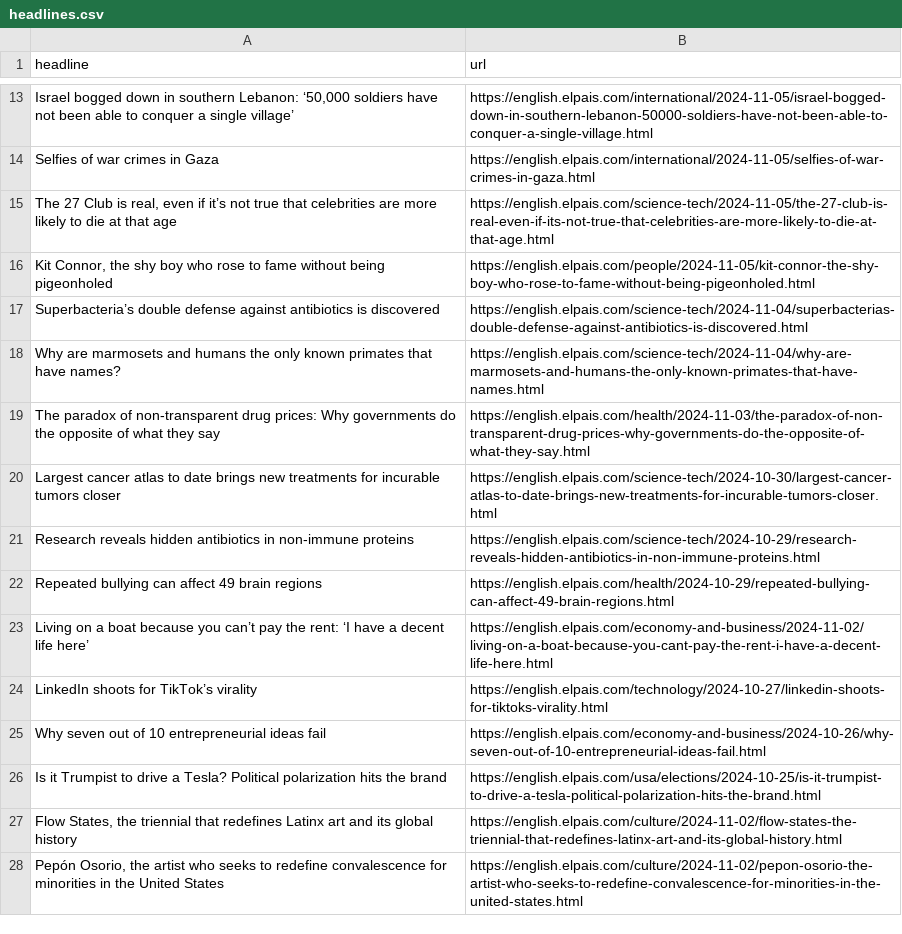
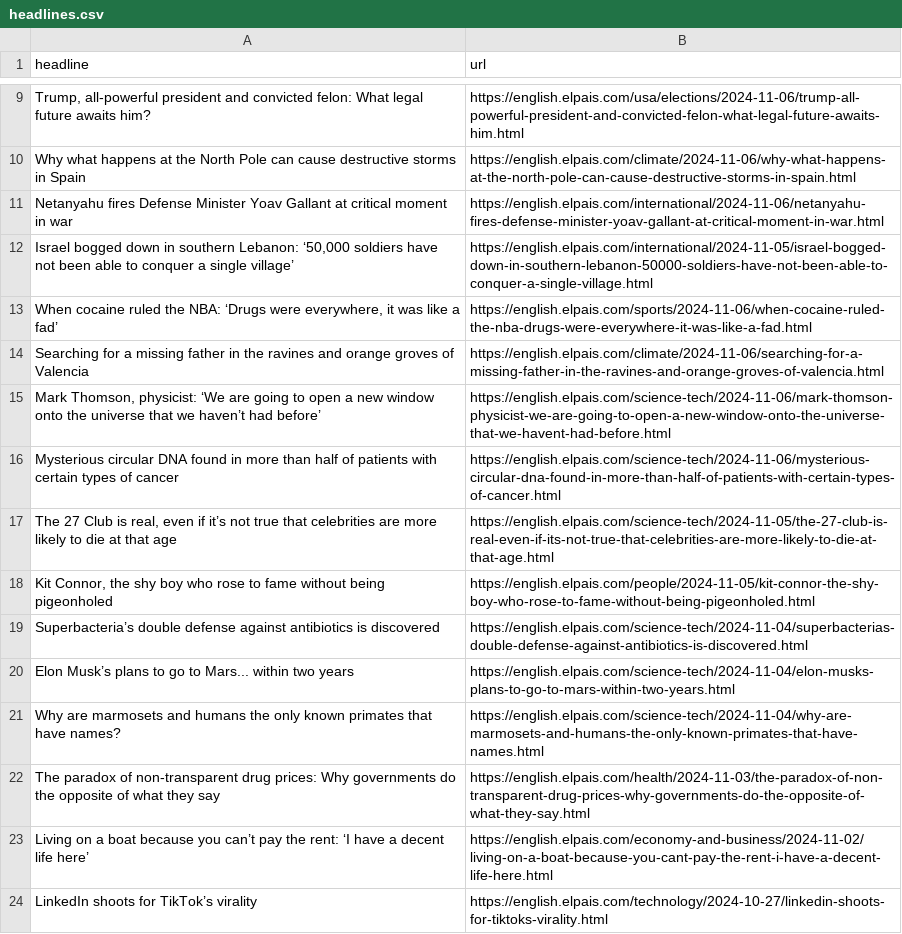
Before and after one commit to ElisabethLind/el_Pais_autoscraper, a CSV file: headlines.csv, drawn as a sheet; only a part is shown, gaps mark what is left out; the shorter side is filled out with more unchanged rows; removed rows and columns are numbered as before the commit, all else as after; the diff covers the shown part only; the diff names each change by its address in the sheet, - before the commit and + after, or states it on an @@ line.

```diff
--- a/headlines.csv
+++ b/headlines.csv
+row 9: Trump, all-powerful president and convicted felon: What legal future awaits him? | https://english.elpais.com/usa/elections/2024-11-06/trump-all-powerful-president-and-convicted-felon-what-legal-future-awaits-him.html
+row 10: Why what happens at the North Pole can cause destructive storms in Spain | https://english.elpais.com/climate/2024-11-06/why-what-happens-at-the-north-pole-can-cause-destructive-storms-in-spain.html
+row 11: Netanyahu fires Defense Minister Yoav Gallant at critical moment in war | https://english.elpais.com/international/2024-11-06/netanyahu-fires-defense-minister-yoav-gallant-at-critical-moment-in-war.html
-row 14: Selfies of war crimes in Gaza | https://english.elpais.com/international/2024-11-05/selfies-of-war-crimes-in-gaza.html
+row 13: When cocaine ruled the NBA: ‘Drugs were everywhere, it was like a fad’ | https://english.elpais.com/sports/2024-11-06/when-cocaine-ruled-the-nba-drugs-were-everywhere-it-was-like-a-fad.html
+row 14: Searching for a missing father in the ravines and orange groves of Valencia | https://english.elpais.com/climate/2024-11-06/searching-for-a-missing-father-in-the-ravines-and-orange-groves-of-valencia.html
+row 15: Mark Thomson, physicist: ‘We are going to open a new window onto the universe that we haven’t had before’ | https://english.elpais.com/science-tech/2024-11-06/mark-thomson-physicist-we-are-going-to-open-a-new-window-onto-the-universe-that-we-havent-had-before.html
+row 16: Mysterious circular DNA found in more than half of patients with certain types of cancer | https://english.elpais.com/science-tech/2024-11-06/mysterious-circular-dna-found-in-more-than-half-of-patients-with-certain-types-of-cancer.html
+row 20: Elon Musk’s plans to go to Mars... within two years | https://english.elpais.com/science-tech/2024-11-04/elon-musks-plans-to-go-to-mars-within-two-years.html
-row 20: Largest cancer atlas to date brings new treatments for incurable tumors closer | https://english.elpais.com/science-tech/2024-10-30/largest-cancer-atlas-to-date-brings-new-treatments-for-incurable-tumors-closer.html
-row 21: Research reveals hidden antibiotics in non-immune proteins | https://english.elpais.com/science-tech/2024-10-29/research-reveals-hidden-antibiotics-in-non-immune-proteins.html
-row 22: Repeated bullying can affect 49 brain regions | https://english.elpais.com/health/2024-10-29/repeated-bullying-can-affect-49-brain-regions.html
```
Also changed, not shown: 11 added rows, 15 removed rows and 1 edited cell elsewhere in this file.
